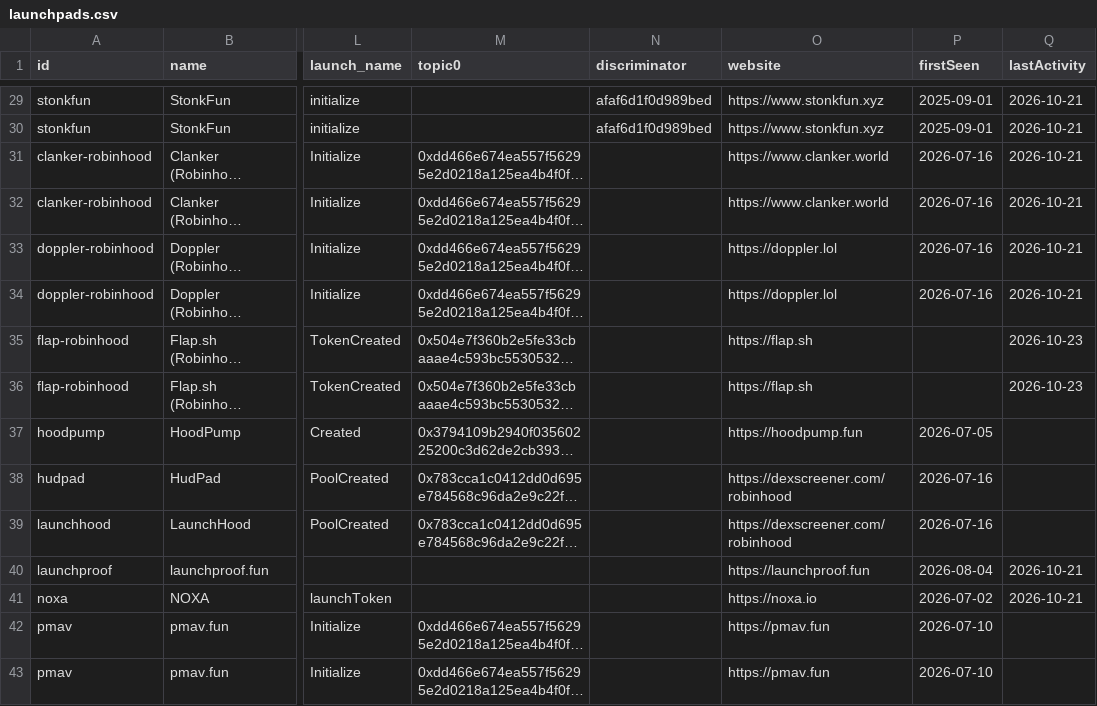
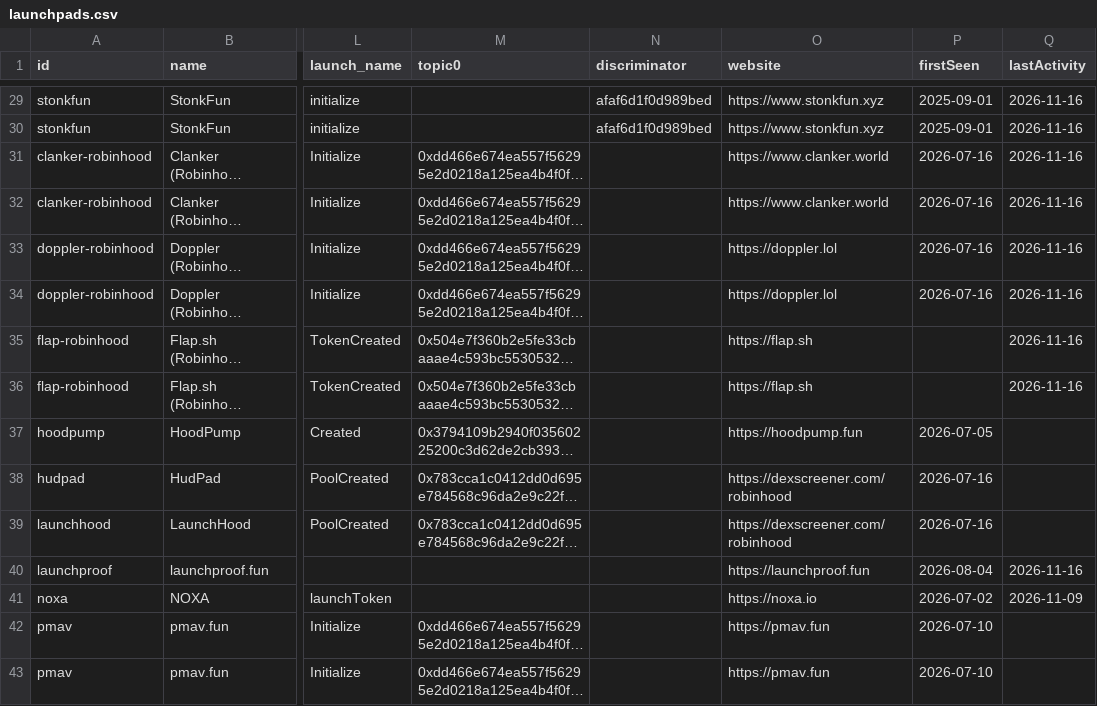
Before and after one commit to dynamolabs/launchpad-registry, a CSV file: dist/launchpads.csv, drawn as a sheet; only a part is shown, gaps mark what is left out; long unchanged cells end in …; the diff covers the shown part only; the diff names each change by its address in the sheet, - before the commit and + after, or states it on an @@ line.

```diff
--- a/dist/launchpads.csv
+++ b/dist/launchpads.csv
-Q29:Q34 (lastActivity): 2026-10-21
+Q29:Q34 (lastActivity): 2026-11-16
-Q35:Q36 (lastActivity): 2026-10-23
+Q35:Q36 (lastActivity): 2026-11-16
-Q40 (lastActivity): 2026-10-21
+Q40 (lastActivity): 2026-11-16
-Q41 (lastActivity): 2026-10-21
+Q41 (lastActivity): 2026-11-09
```
Also changed, not shown: 53 edited cells elsewhere in this file, 42 other files.
